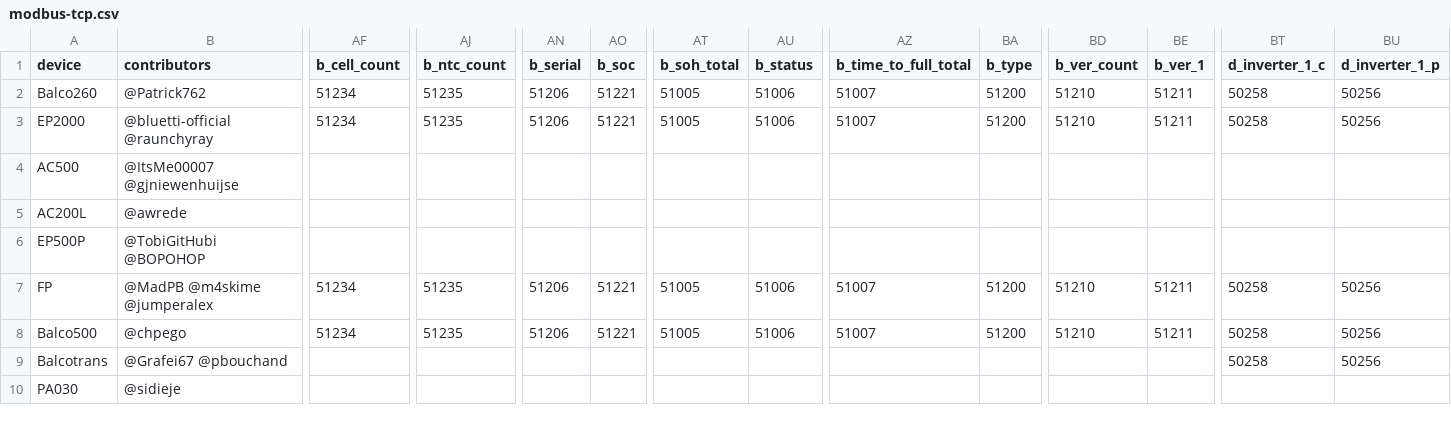
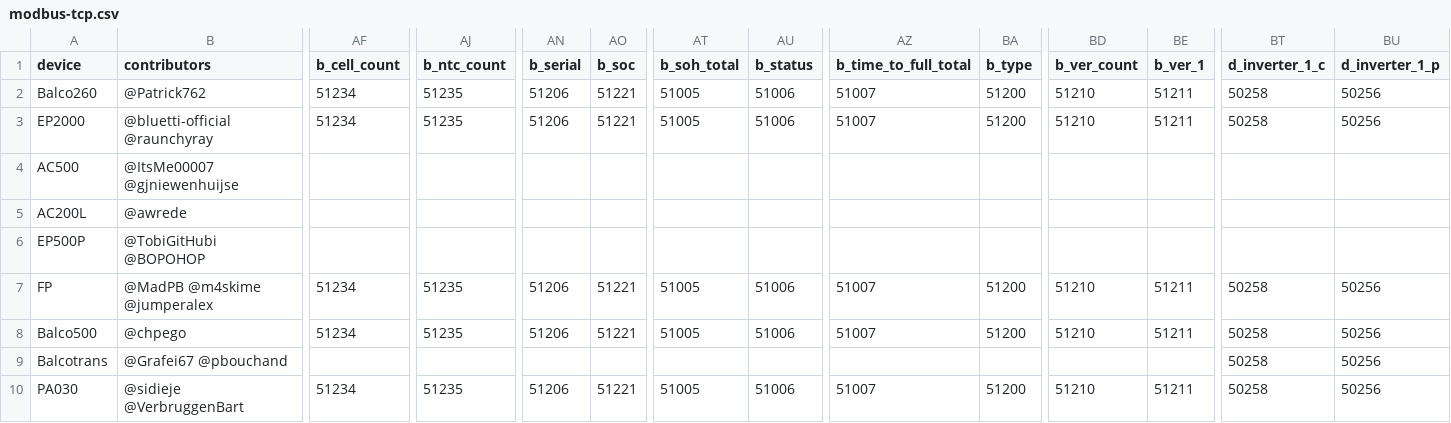
Before and after one commit to bluetti-community/bluetti-registers, a CSV file: modbus-tcp/modbus-tcp.csv, drawn as a sheet; only a part is shown, gaps mark what is left out; the diff covers the shown part only; the diff names each change by its address in the sheet, - before the commit and + after, or states it on an @@ line.

```diff
--- a/modbus-tcp/modbus-tcp.csv
+++ b/modbus-tcp/modbus-tcp.csv
-B10 (contributors): @sidieje
+B10 (contributors): @sidieje @VerbruggenBart
-AF10 (b_cell_count): (empty)
+AF10 (b_cell_count): 51234
-AJ10 (b_ntc_count): (empty)
+AJ10 (b_ntc_count): 51235
-AN10 (b_serial): (empty)
+AN10 (b_serial): 51206
-AO10 (b_soc): (empty)
+AO10 (b_soc): 51221
-AT10 (b_soh_total): (empty)
+AT10 (b_soh_total): 51005
-AU10 (b_status): (empty)
+AU10 (b_status): 51006
-AZ10 (b_time_to_full_total): (empty)
+AZ10 (b_time_to_full_total): 51007
-BA10 (b_type): (empty)
+BA10 (b_type): 51200
-BD10 (b_ver_count): (empty)
+BD10 (b_ver_count): 51210
-BE10 (b_ver_1): (empty)
+BE10 (b_ver_1): 51211
-BT10 (d_inverter_1_c): (empty)
+BT10 (d_inverter_1_c): 50258
-BU10 (d_inverter_1_p): (empty)
+BU10 (d_inverter_1_p): 50256
```
Also changed, not shown: 8 edited cells elsewhere in this file, 2 other files.
